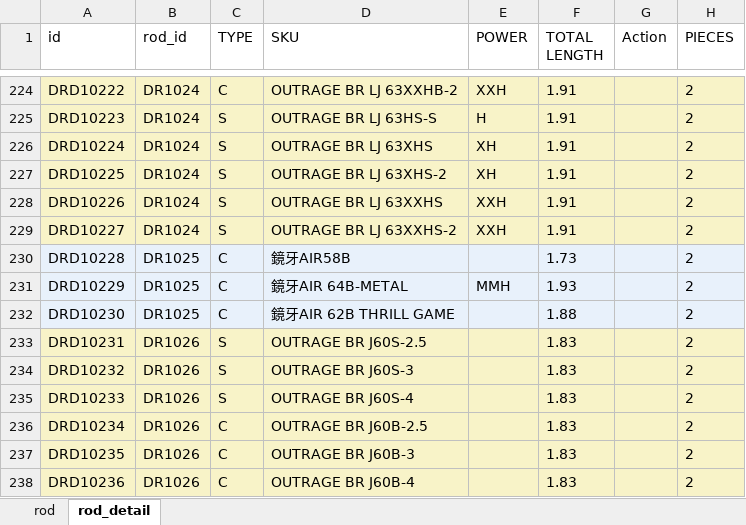
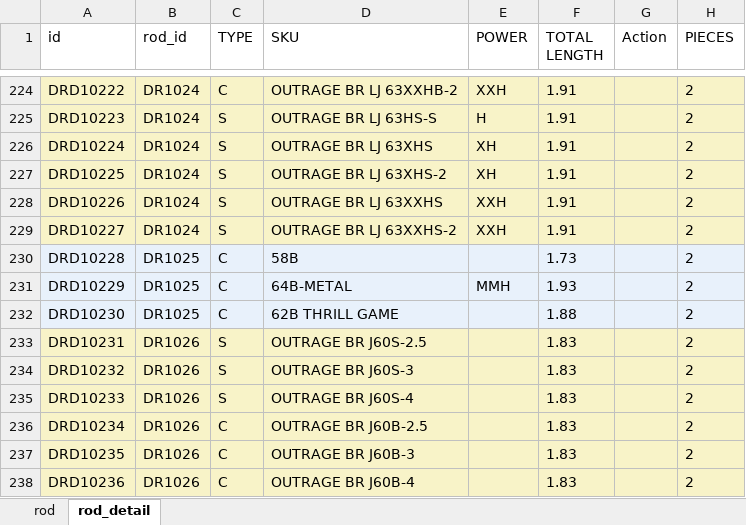
Before and after one commit to Dmaozhua/GearSage, an Excel workbook: GearSage-client/pkgGear/data_raw/daiwa_rod_import.xlsx, sheet rod_detail, drawn as a sheet; only a part is shown, gaps mark what is left out; values as stored, in another font and other column widths than the file's, no borders; the diff names each change by its address in the sheet, - before the commit and + after, or states it on an @@ line.

```diff
--- a/GearSage-client/pkgGear/data_raw/daiwa_rod_import.xlsx (sheet rod_detail)
+++ b/GearSage-client/pkgGear/data_raw/daiwa_rod_import.xlsx (sheet rod_detail)
-D230 (SKU): 鏡牙AIR58B
+D230 (SKU): 58B
-D231 (SKU): 鏡牙AIR 64B-METAL
+D231 (SKU): 64B-METAL
-D232 (SKU): 鏡牙AIR 62B THRILL GAME
+D232 (SKU): 62B THRILL GAME
```
Also changed, not shown: sheet rod, GearSage-client/pkgGear/data_raw/shimano_rod_import.xlsx, 5 other files.
